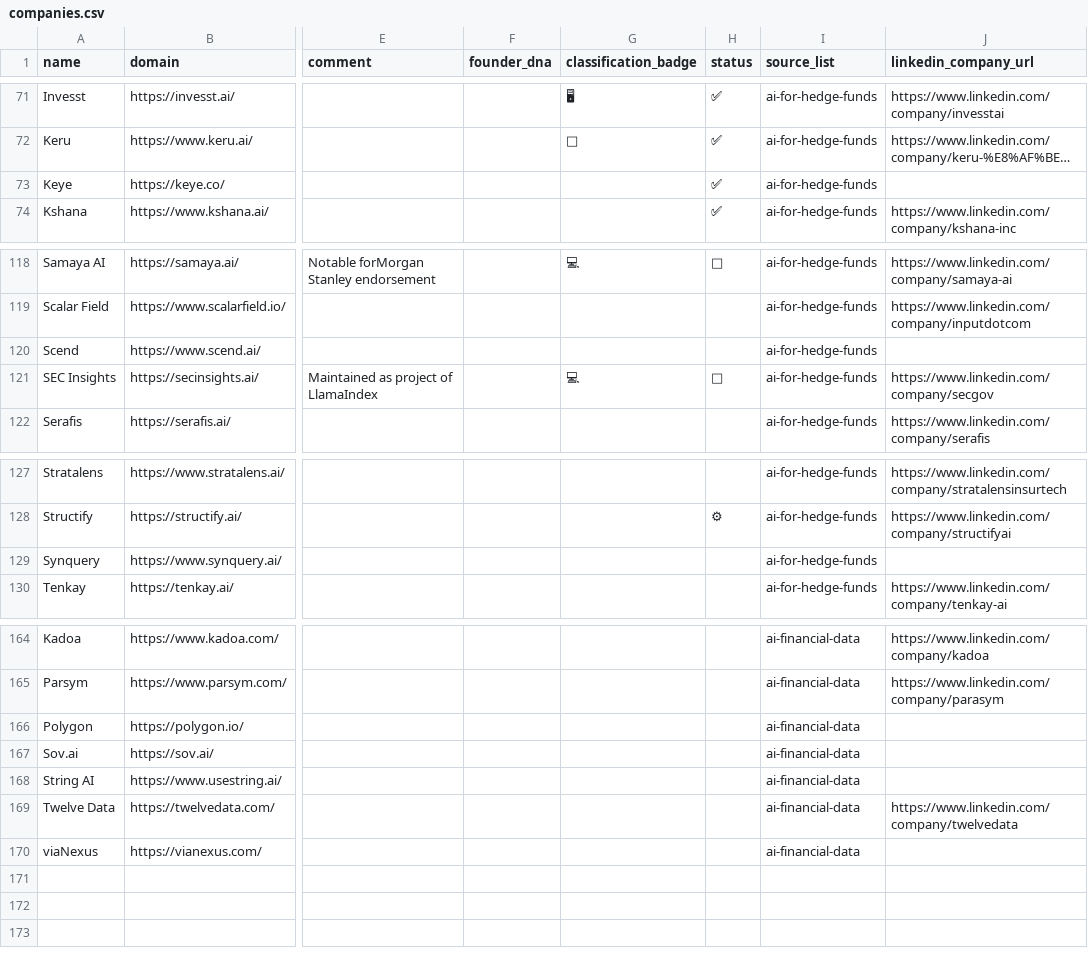
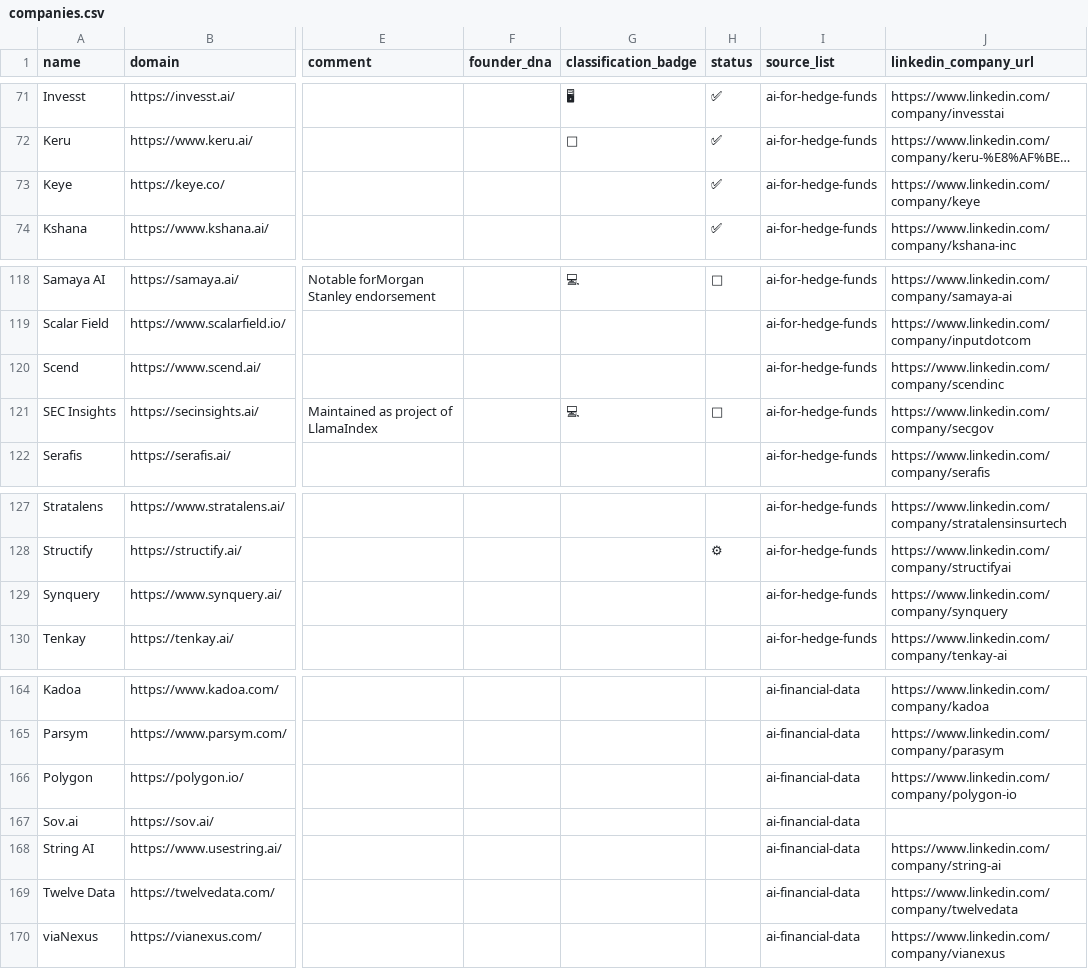
Before and after one commit to Mehedi-dev-2404/Stratify, a CSV file: companies.csv, drawn as a sheet; only a part is shown, gaps mark what is left out; long unchanged cells end in …; the diff names each change by its address in the sheet, - before the commit and + after, or states it on an @@ line.

```diff
--- a/companies.csv
+++ b/companies.csv
-J73 (linkedin_company_url): (empty)
+J73 (linkedin_company_url): https://www.linkedin.com/company/keye
-J120 (linkedin_company_url): (empty)
+J120 (linkedin_company_url): https://www.linkedin.com/company/scendinc
-J129 (linkedin_company_url): (empty)
+J129 (linkedin_company_url): https://www.linkedin.com/company/synquery
-J166 (linkedin_company_url): (empty)
+J166 (linkedin_company_url): https://www.linkedin.com/company/polygon-io
-J168 (linkedin_company_url): (empty)
+J168 (linkedin_company_url): https://www.linkedin.com/company/string-ai
-J170 (linkedin_company_url): (empty)
+J170 (linkedin_company_url): https://www.linkedin.com/company/vianexus
```
Also changed, not shown: mock_sheet.csv, 2 other files.
